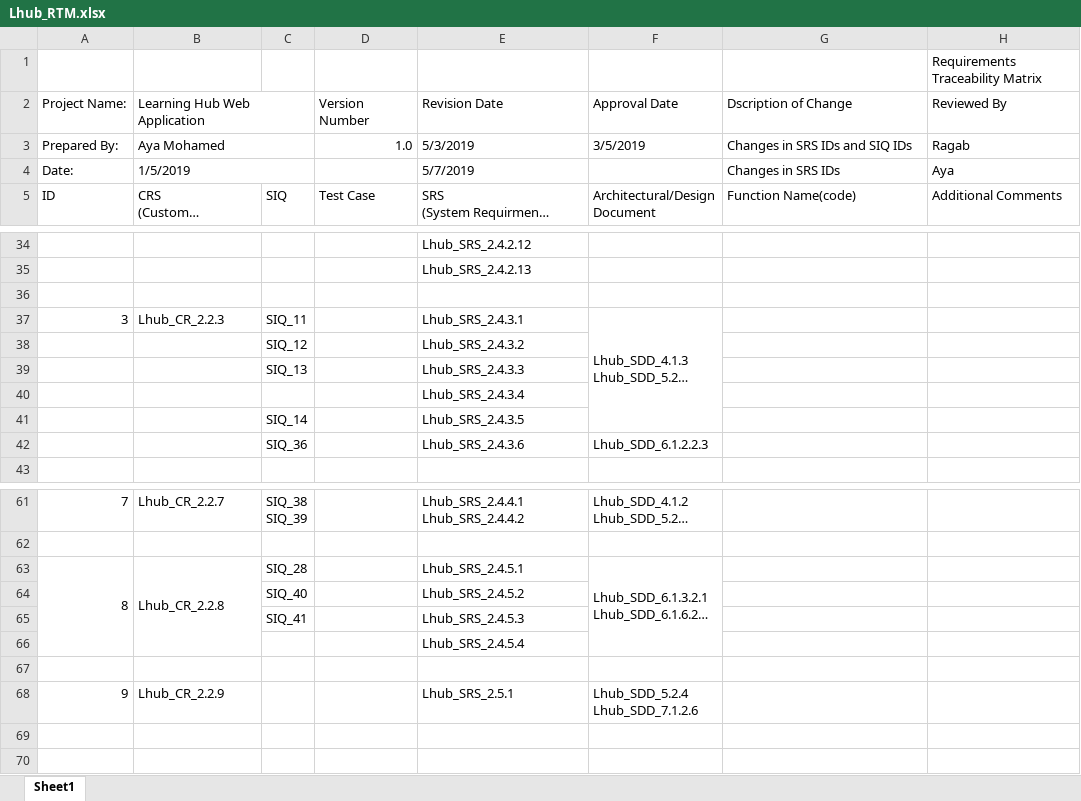
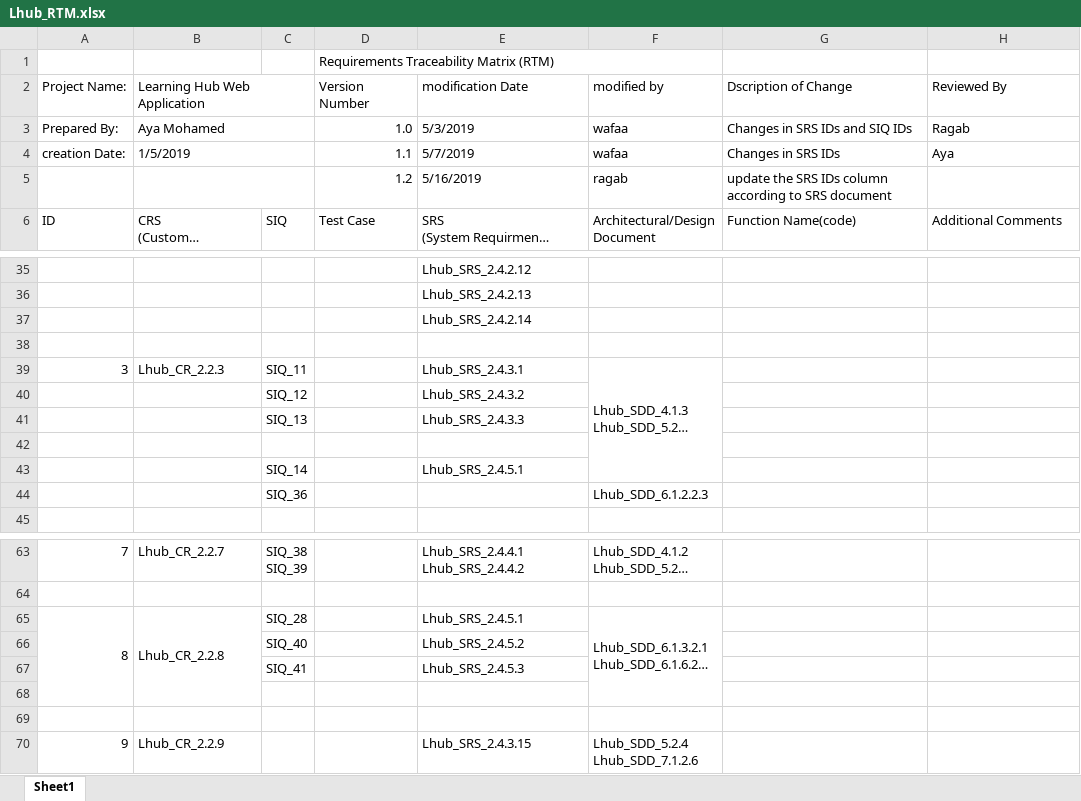
Before and after one commit to AyaMohamed/Learning-hub, an Excel workbook: Requirements/Lhub_RTM.xlsx, sheet Sheet1, drawn as a sheet; only a part is shown, gaps mark what is left out; long unchanged cells end in …; values as stored, in another font and other column widths than the file's, no cell formats; conditional formats not drawn; removed rows and columns are numbered as before the commit, all else as after; the diff names each change by its address in the sheet, - before the commit and + after, or states it on an @@ line.

Commit message:
update the SRS IDs column according to SRS d
ocument

```diff
--- a/Requirements/Lhub_RTM.xlsx (sheet Sheet1)
+++ b/Requirements/Lhub_RTM.xlsx (sheet Sheet1)
-row 1:  |  |  |  |  |  |  | Requirements Traceability Matrix
+row 1:  |  |  | Requirements Traceability Matrix (RTM)
-E2: Revision Date
+E2: modification Date
-F2: Approval Date
+F2: modified by
-F3 (modified by): 3/5/2019
+F3 (modified by): wafaa
@@ column A (Project Name:) renumbered in row 4 @@
-D4 (Version Number): (empty)
+D4 (Version Number): 1.1
-F4 (modified by): (empty)
+F4 (modified by): wafaa
+row 5:  |  |  | 1.2 | 5/16/2019 | ragab | update the SRS IDs column according to SRS document
+row 37:  |  |  |  | Lhub_SRS_2.4.2.14
-E42 (modification Date): Lhub_SRS_2.4.3.4
+E42 (modification Date): (empty)
-E43 (modification Date): Lhub_SRS_2.4.3.5
+E43 (modification Date): Lhub_SRS_2.4.5.1
-E44 (modification Date): Lhub_SRS_2.4.3.6
+E44 (modification Date): (empty)
-A63:A66 merged
+A65:A68 merged
-B63:B66 merged
+B65:B68 merged
-F63:F66 merged
+F65:F68 merged
-row 66:  |  |  |  | Lhub_SRS_2.4.5.4
+row 69: (empty)
-E70 (modification Date): Lhub_SRS_2.5.1
+E70 (modification Date): Lhub_SRS_2.4.3.15
```
Also changed, not shown: cell formats.
